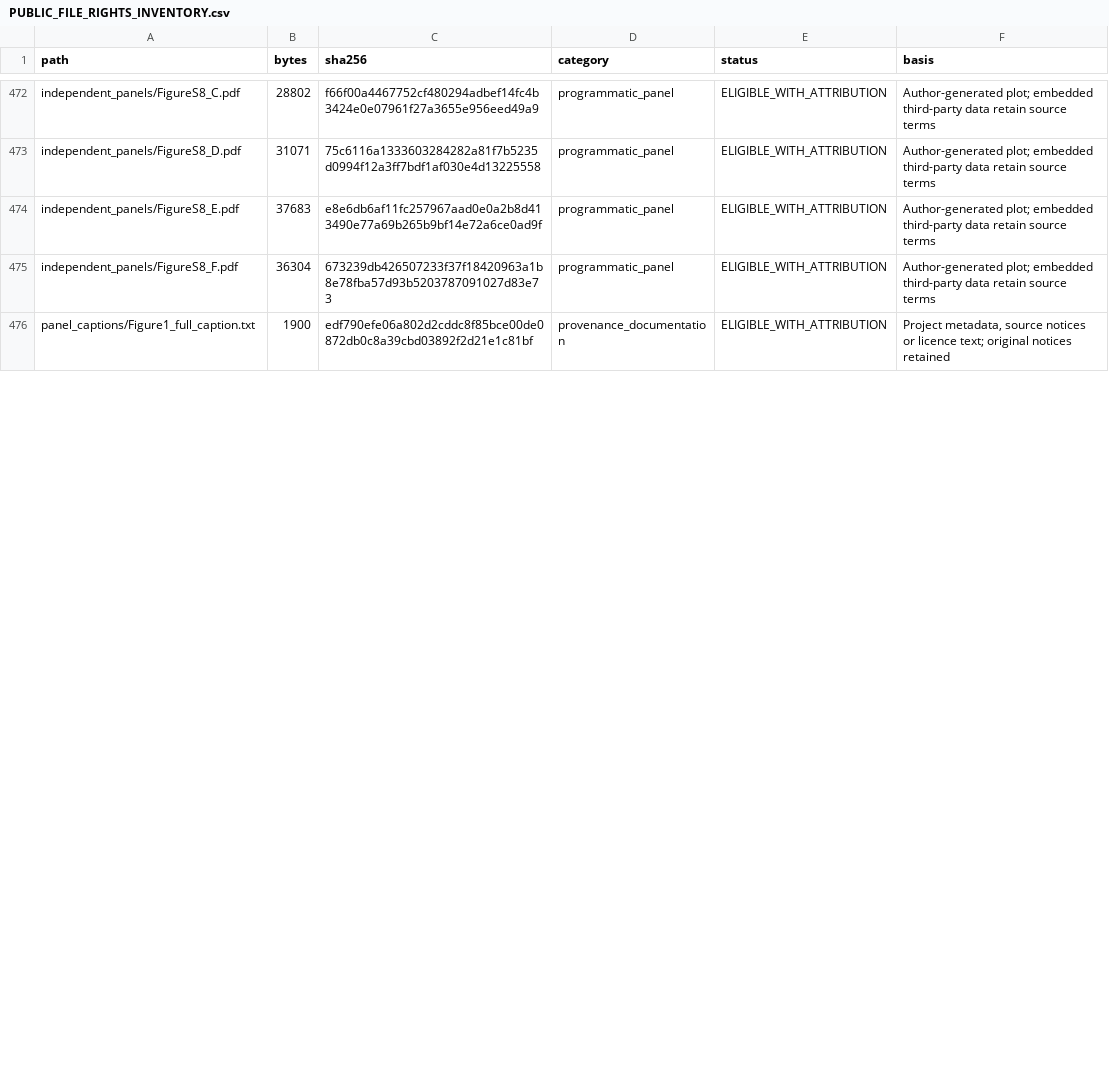
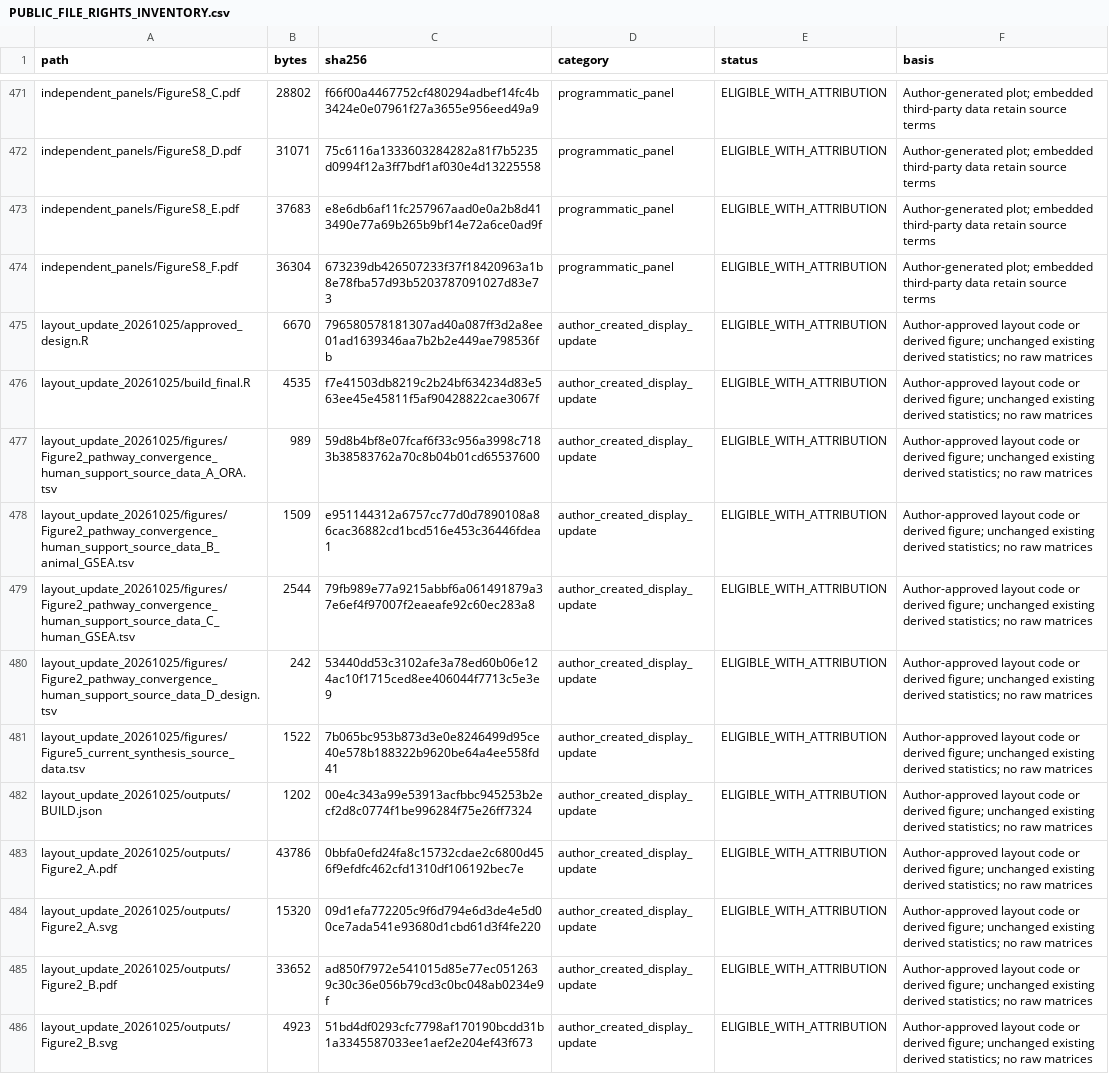
Before and after one commit to cheesuger-oss/AD-CKD, a CSV file: PUBLIC_FILE_RIGHTS_INVENTORY.csv, drawn as a sheet; only a part is shown, gaps mark what is left out; the shorter side is filled out with more unchanged rows; the diff covers the shown part only.

Commit message:
Archive approved revision figure layouts and source-data bindings

```diff
--- a/PUBLIC_FILE_RIGHTS_INVENTORY.csv
+++ b/PUBLIC_FILE_RIGHTS_INVENTORY.csv
@@ -475 +474,13 @@ independent_panels/FigureS8_E.pdf,37683,e8e6db6af11fc257967aad0e0a2b8d413490e77a
 independent_panels/FigureS8_F.pdf,36304,673239db426507233f37f18420963a1b8e78fba57d93b5203787091027d83e73,programmatic_panel,ELIGIBLE_WITH_ATTRIBUTION,Author-generated plot; embedded third-party data retain source terms
+layout_update_20261025/approved_design.R,6670,796580578181307ad40a087ff3d2a8ee01ad1639346aa7b2b2e449ae798536fb,author_created_display_update,ELIGIBLE_WITH_ATTRIBUTION,Author-approved layout code or derived figure; unchanged existing derived statistics; no raw matrices
+layout_update_20261025/build_final.R,4535,f7e41503db8219c2b24bf634234d83e563ee45e45811f5af90428822cae3067f,author_created_display_update,ELIGIBLE_WITH_ATTRIBUTION,Author-approved layout code or derived figure; unchanged existing derived statistics; no raw matrices
+layout_update_20261025/figures/Figure2_pathway_convergence_human_support_source_data_A_ORA.tsv,989,59d8b4bf8e07fcaf6f33c956a3998c7183b38583762a70c8b04b01cd65537600,author_created_display_update,ELIGIBLE_WITH_ATTRIBUTION,Author-approved layout code or derived figure; unchanged existing derived statistics; no raw matrices
+layout_update_20261025/figures/Figure2_pathway_convergence_human_support_source_data_B_animal_GSEA.tsv,1509,e951144312a6757cc77d0d7890108a86cac36882cd1bcd516e453c36446fdea1,author_created_display_update,ELIGIBLE_WITH_ATTRIBUTION,Author-approved layout code or derived figure; unchanged existing derived statistics; no raw matrices
+layout_update_20261025/figures/Figure2_pathway_convergence_human_support_source_data_C_human_GSEA.tsv,2544,79fb989e77a9215abbf6a061491879a37e6ef4f97007f2eaeafe92c60ec283a8,author_created_display_update,ELIGIBLE_WITH_ATTRIBUTION,Author-approved layout code or derived figure; unchanged existing derived statistics; no raw matrices
+layout_update_20261025/figures/Figure2_pathway_convergence_human_support_source_data_D_design.tsv,242,53440dd53c3102afe3a78ed60b06e124ac10f1715ced8ee406044f7713c5e3e9,author_created_display_update,ELIGIBLE_WITH_ATTRIBUTION,Author-approved layout code or derived figure; unchanged existing derived statistics; no raw matrices
+layout_update_20261025/figures/Figure5_current_synthesis_source_data.tsv,1522,7b065bc953b873d3e0e8246499d95ce40e578b188322b9620be64a4ee558fd41,author_created_display_update,ELIGIBLE_WITH_ATTRIBUTION,Author-approved layout code or derived figure; unchanged existing derived statistics; no raw matrices
+layout_update_20261025/outputs/BUILD.json,1202,00e4c343a99e53913acfbbc945253b2ecf2d8c0774f1be996284f75e26ff7324,author_created_display_update,ELIGIBLE_WITH_ATTRIBUTION,Author-approved layout code or derived figure; unchanged existing derived statistics; no raw matrices
+layout_update_20261025/outputs/Figure2_A.pdf,43786,0bbfa0efd24fa8c15732cdae2c6800d456f9efdfc462cfd1310df106192bec7e,author_created_display_update,ELIGIBLE_WITH_ATTRIBUTION,Author-approved layout code or derived figure; unchanged existing derived statistics; no raw matrices
+layout_update_20261025/outputs/Figure2_A.svg,15320,09d1efa772205c9f6d794e6d3de4e5d00ce7ada541e93680d1cbd61d3f4fe220,author_created_display_update,ELIGIBLE_WITH_ATTRIBUTION,Author-approved layout code or derived figure; unchanged existing derived statistics; no raw matrices
+layout_update_20261025/outputs/Figure2_B.pdf,33652,ad850f7972e541015d85e77ec0512639c30c36e056b79cd3c0bc048ab0234e9f,author_created_display_update,ELIGIBLE_WITH_ATTRIBUTION,Author-approved layout code or derived figure; unchanged existing derived statistics; no raw matrices
+layout_update_20261025/outputs/Figure2_B.svg,4923,51bd4df0293cfc7798af170190bcdd31b1a3345587033ee1aef2e204ef43f673,author_created_display_update,ELIGIBLE_WITH_ATTRIBUTION,Author-approved layout code or derived figure; unchanged existing derived statistics; no raw matrices
```
Also changed, not shown: 8 added rows, 1 removed row and 12 edited cells elsewhere in this file, MANIFEST.csv, 28 other files.
